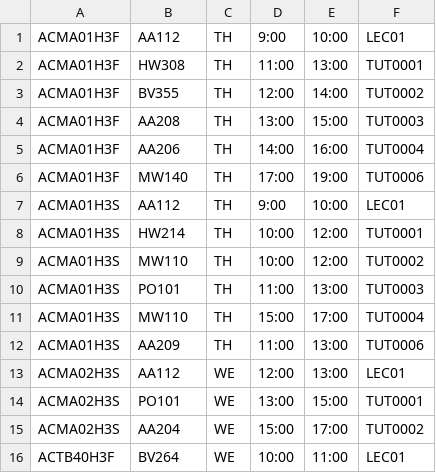
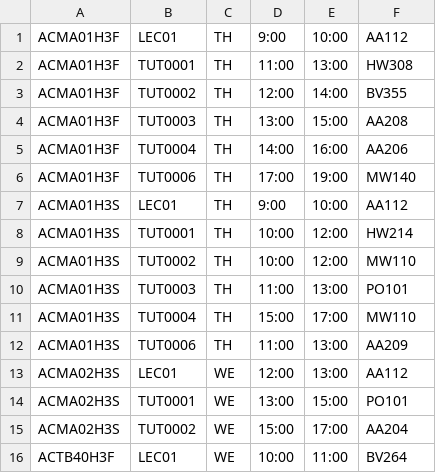
Before and after one commit to wmak/Lethargic-Development, a CSV file: CMSReScheduler/100 Courses.csv, drawn as a sheet; only a part is shown; the diff covers the shown part only.

```diff
--- a/CMSReScheduler/100 Courses.csv
+++ b/CMSReScheduler/100 Courses.csv
@@ -1,16 +1,16 @@
-ACMA01H3F,AA112,TH,9:00,10:00,LEC01
-ACMA01H3F,HW308,TH,11:00,13:00,TUT0001
-ACMA01H3F,BV355,TH,12:00,14:00,TUT0002
-ACMA01H3F,AA208,TH,13:00,15:00,TUT0003
-ACMA01H3F,AA206,TH,14:00,16:00,TUT0004
-ACMA01H3F,MW140,TH,17:00,19:00,TUT0006
-ACMA01H3S,AA112,TH,9:00,10:00,LEC01
-ACMA01H3S,HW214,TH,10:00,12:00,TUT0001
-ACMA01H3S,MW110,TH,10:00,12:00,TUT0002
-ACMA01H3S,PO101,TH,11:00,13:00,TUT0003
-ACMA01H3S,MW110,TH,15:00,17:00,TUT0004
-ACMA01H3S,AA209,TH,11:00,13:00,TUT0006
-ACMA02H3S,AA112,WE,12:00,13:00,LEC01
-ACMA02H3S,PO101,WE,13:00,15:00,TUT0001
-ACMA02H3S,AA204,WE,15:00,17:00,TUT0002
-ACTB40H3F,BV264,WE,10:00,11:00,LEC01
+ACMA01H3F,LEC01,TH,9:00,10:00,AA112
+ACMA01H3F,TUT0001,TH,11:00,13:00,HW308
+ACMA01H3F,TUT0002,TH,12:00,14:00,BV355
+ACMA01H3F,TUT0003,TH,13:00,15:00,AA208
+ACMA01H3F,TUT0004,TH,14:00,16:00,AA206
+ACMA01H3F,TUT0006,TH,17:00,19:00,MW140
+ACMA01H3S,LEC01,TH,9:00,10:00,AA112
+ACMA01H3S,TUT0001,TH,10:00,12:00,HW214
+ACMA01H3S,TUT0002,TH,10:00,12:00,MW110
+ACMA01H3S,TUT0003,TH,11:00,13:00,PO101
+ACMA01H3S,TUT0004,TH,15:00,17:00,MW110
+ACMA01H3S,TUT0006,TH,11:00,13:00,AA209
+ACMA02H3S,LEC01,WE,12:00,13:00,AA112
+ACMA02H3S,TUT0001,WE,13:00,15:00,PO101
+ACMA02H3S,TUT0002,WE,15:00,17:00,AA204
+ACTB40H3F,LEC01,WE,10:00,11:00,BV264
```
Also changed, not shown: 168 edited cells elsewhere in this file, 9 other files.
